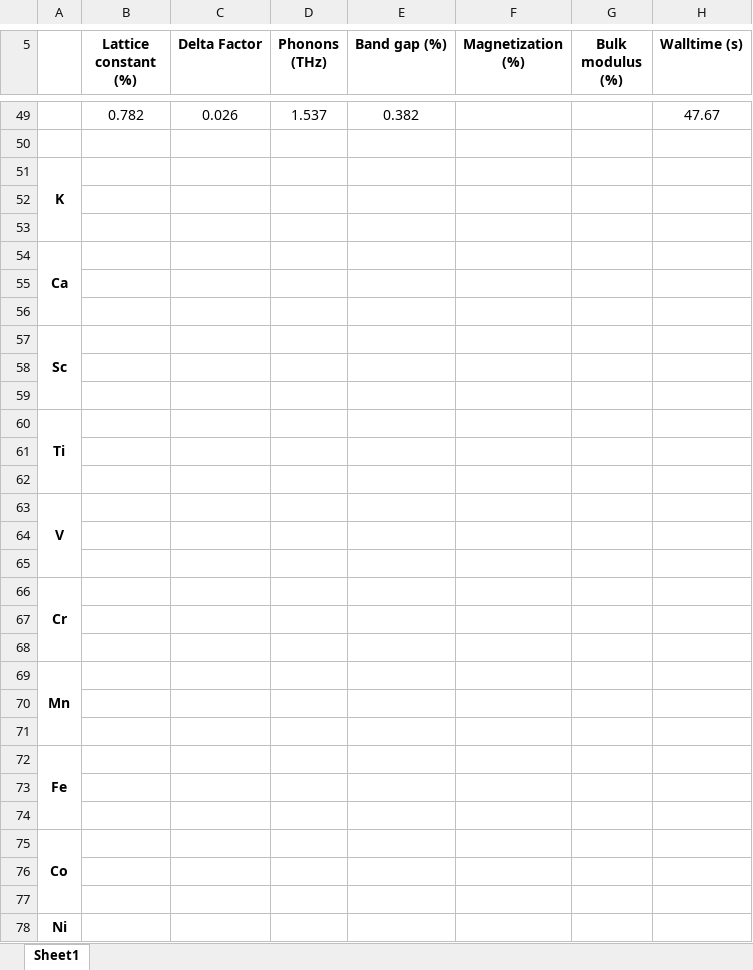
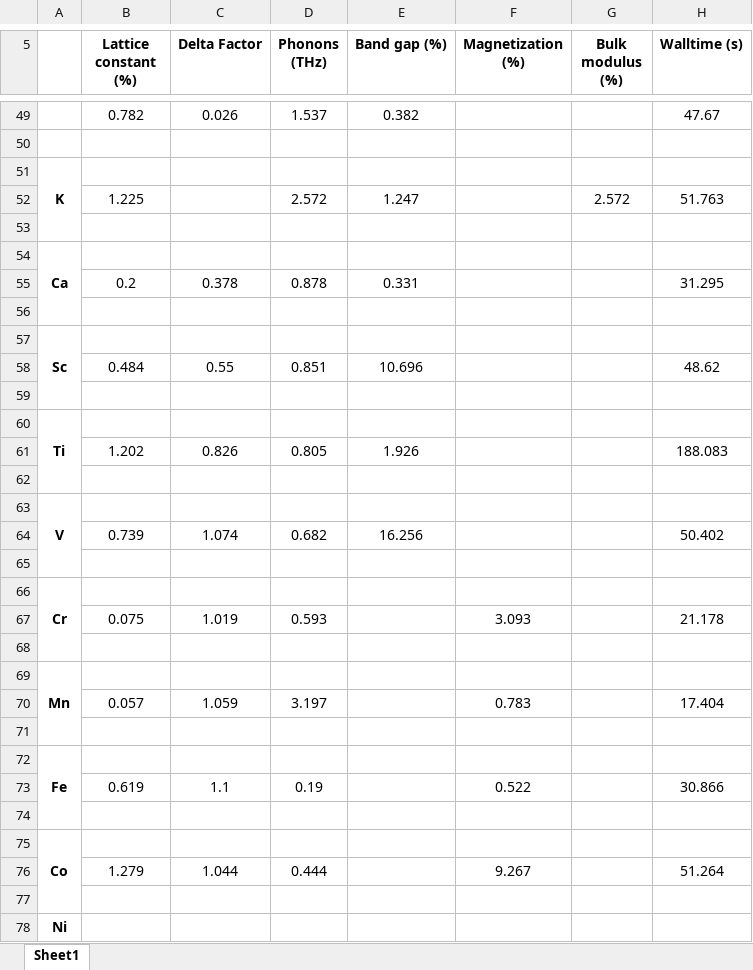
Before and after one commit to njszym/GAOPAW, an Excel workbook: Results/Accuracy.xlsx, sheet Sheet1, drawn as a sheet; only a part is shown, gaps mark what is left out; values as stored, in another font and other column widths than the file's, no borders; charts and pictures not drawn; the diff covers the shown part only; the diff names each change by its address in the sheet, - before the commit and + after, or states it on an @@ line.

```diff
--- a/Results/Accuracy.xlsx (sheet Sheet1)
+++ b/Results/Accuracy.xlsx (sheet Sheet1)
-row 52: (empty)
+row 52:  | 1.225 |  | 2.572 | 1.247 |  | 2.572 | 51.763
-row 55: (empty)
+row 55:  | 0.2 | 0.378 | 0.878 | 0.331 |  |  | 31.295
-row 58: (empty)
+row 58:  | 0.484 | 0.55 | 0.851 | 10.696 |  |  | 48.62
-row 61: (empty)
+row 61:  | 1.202 | 0.826 | 0.805 | 1.926 |  |  | 188.083
-row 64: (empty)
+row 64:  | 0.739 | 1.074 | 0.682 | 16.256 |  |  | 50.402
-row 67: (empty)
+row 67:  | 0.075 | 1.019 | 0.593 |  | 3.093 |  | 21.178
-row 70: (empty)
+row 70:  | 0.057 | 1.059 | 3.197 |  | 0.783 |  | 17.404
-row 73: (empty)
+row 73:  | 0.619 | 1.1 | 0.19 |  | 0.522 |  | 30.866
-row 76: (empty)
+row 76:  | 1.279 | 1.044 | 0.444 |  | 9.267 |  | 51.264
```
Also changed, not shown: 1 added row, 1 removed row and 37 edited cells elsewhere in this sheet, 6 other files.
